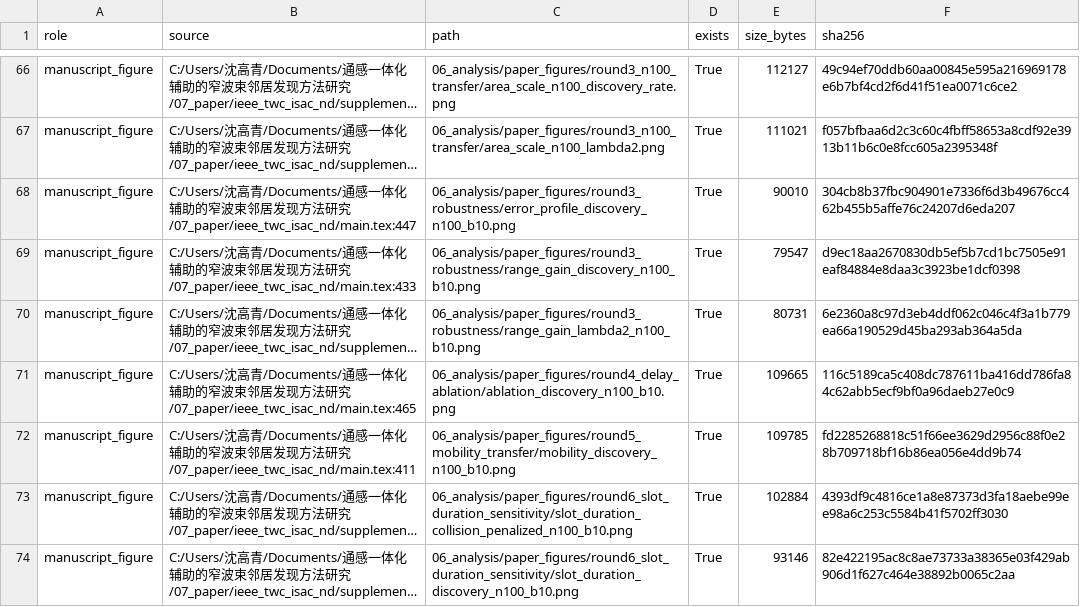
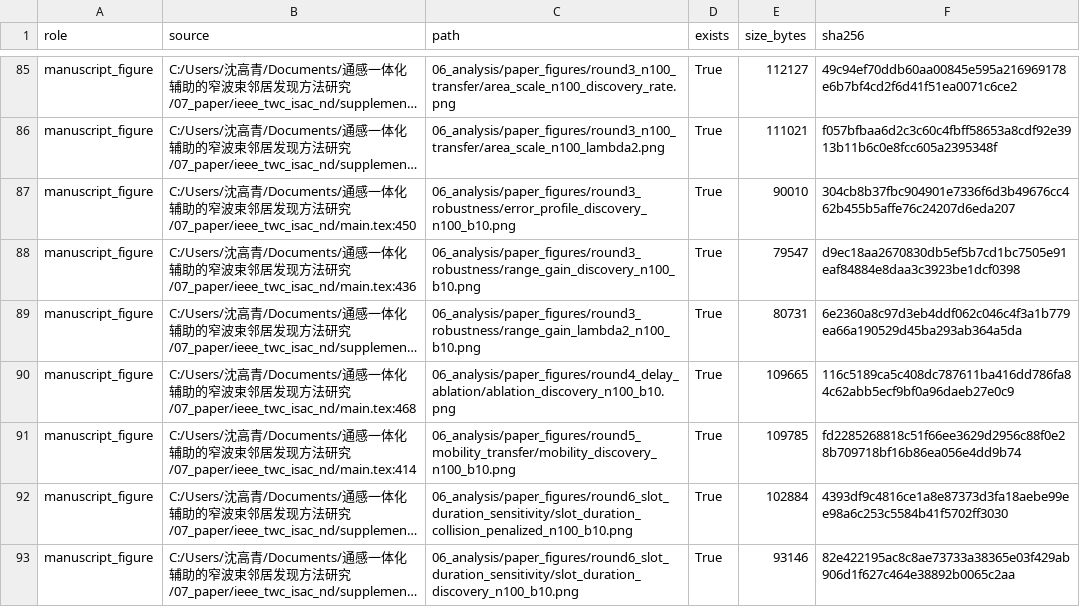
Before and after one commit to nuaasgq/ISAC-Neighbor-Discovery, a CSV file: 06_analysis/manuscript_artifact_manifest_20260707.csv, drawn as a sheet; only a part is shown, gaps mark what is left out; long unchanged cells end in …; addresses are those after the commit; the diff covers the shown part only; the diff names each change by its address in the sheet, - before the commit and + after, or states it on an @@ line.

```diff
--- a/06_analysis/manuscript_artifact_manifest_20260707.csv
+++ b/06_analysis/manuscript_artifact_manifest_20260707.csv
-B87 (source): …研究/07_paper/ieee_twc_isac_nd/main.tex:447
+B87 (source): …研究/07_paper/ieee_twc_isac_nd/main.tex:450
-B88 (source): …研究/07_paper/ieee_twc_isac_nd/main.tex:433
+B88 (source): …研究/07_paper/ieee_twc_isac_nd/main.tex:436
-B90 (source): …研究/07_paper/ieee_twc_isac_nd/main.tex:465
+B90 (source): …研究/07_paper/ieee_twc_isac_nd/main.tex:468
-B91 (source): …研究/07_paper/ieee_twc_isac_nd/main.tex:411
+B91 (source): …研究/07_paper/ieee_twc_isac_nd/main.tex:414
```
Also changed, not shown: 19 added rows and 18 edited cells elsewhere in this file, 17 other files.
